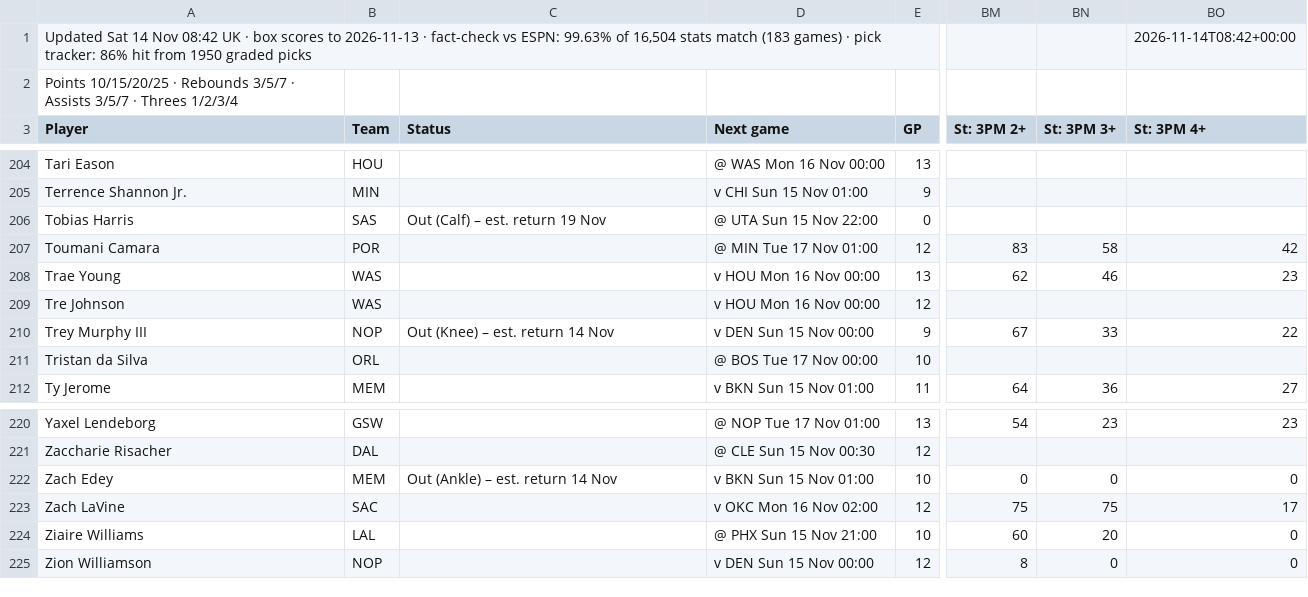
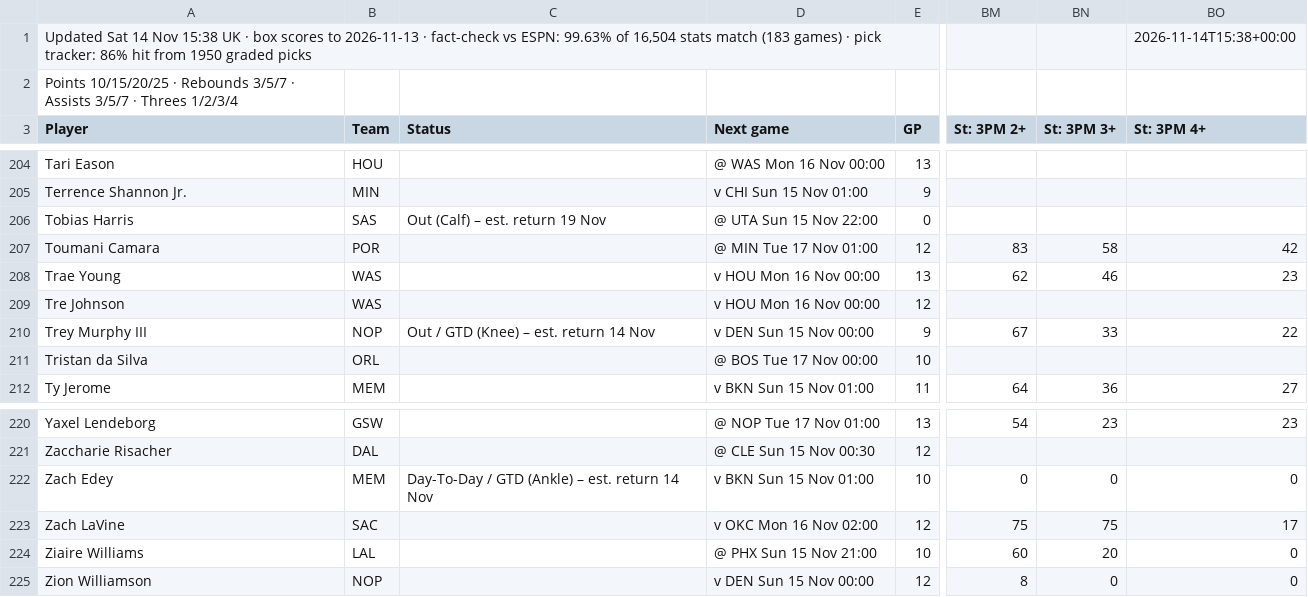
Before and after one commit to 7wilite7/Nba-Stats, a CSV file: out/PLAYERS_2627.csv, drawn as a sheet; only a part is shown, gaps mark what is left out; the diff covers the shown part only; the diff names each change by its address in the sheet, - before the commit and + after, or states it on an @@ line.

```diff
--- a/out/PLAYERS_2627.csv
+++ b/out/PLAYERS_2627.csv
-A1 (Player): …14 Nov 08:42 UK ·…
+A1 (Player): …14 Nov 15:38 UK ·…
-BO1 (St: 3PM 4+): 2026-11-14T08:42+00:00
+BO1 (St: 3PM 4+): 2026-11-14T15:38+00:00
-C210 (Status): Out (Knee) – est. return 14 Nov
+C210 (Status): Out / GTD (Knee) – est. return 14 Nov
-C222 (Status): Out (Ankle) – est. return 14 Nov
+C222 (Status): Day-To-Day / GTD (Ankle) – est. return 14 Nov
```
Also changed, not shown: 6 edited cells elsewhere in this file, out/PHONE_2627.csv, out/PHONE_blend.csv, 13 other files.
